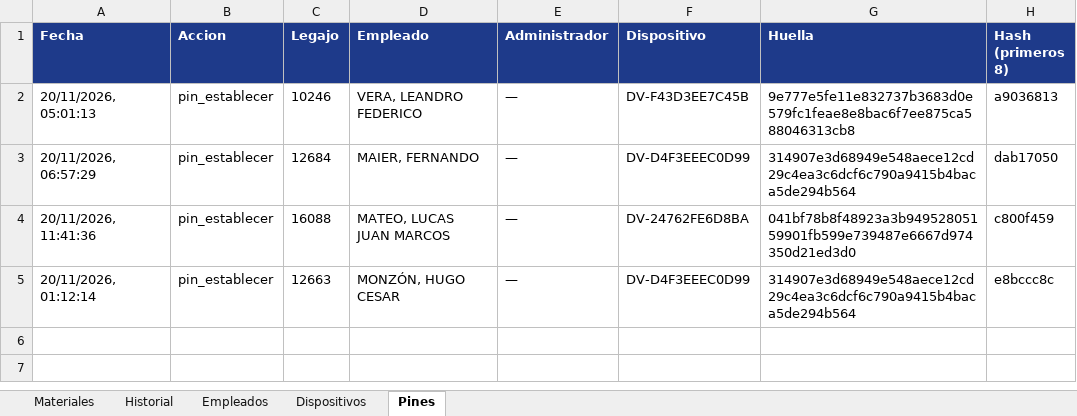
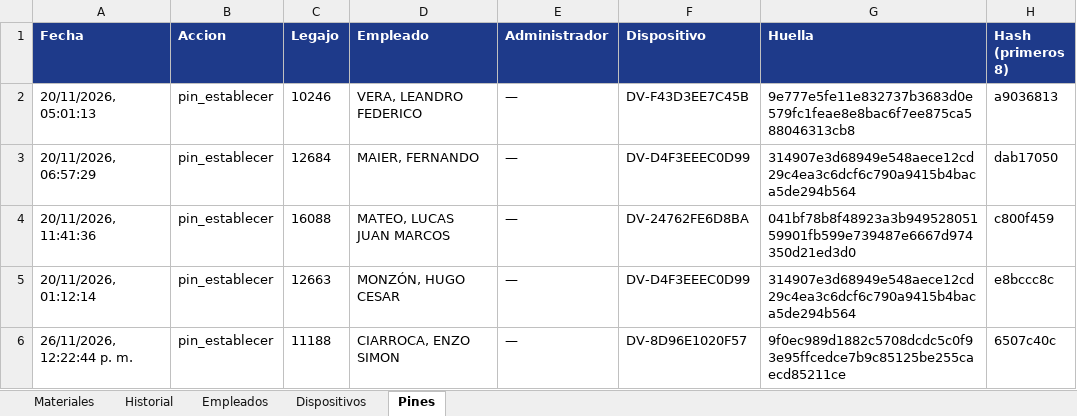
Before and after one commit to LEAVERA77/MaterialesNoMatriculados, an Excel workbook: listado_materiales_ENERSA.xlsx, sheet Pines, drawn as a sheet; values as stored, in another font and other column widths than the file's, no borders; the diff names each change by its address in the sheet, - before the commit and + after, or states it on an @@ line.

```diff
--- a/listado_materiales_ENERSA.xlsx (sheet Pines)
+++ b/listado_materiales_ENERSA.xlsx (sheet Pines)
+row 6: 26/11/2026, 12:22:44 p. m. | pin_establecer | 11188 | CIARROCA, ENZO SIMON | — | DV-8D96E1020F57 | 9f0ec989d1882c5708dcdc5c0f93e95ffcedce7b9c85125be255caecd85211ce | 6507c40c
```
Also changed, not shown: sheet Empleados.
